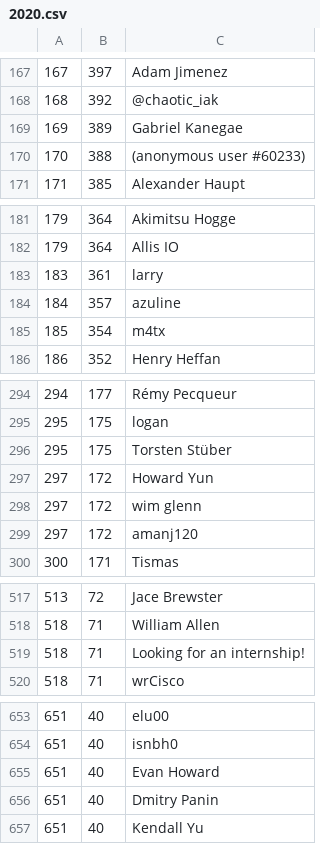
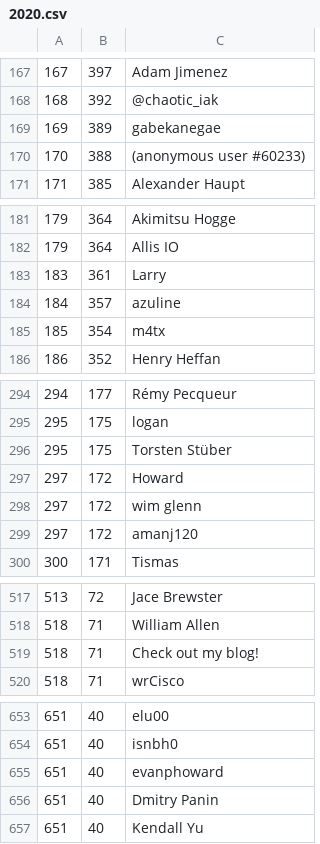
Before and after one commit to Defelo/AdventOfCode, a CSV file: leaderboards/2020.csv, drawn as a sheet; only a part is shown, gaps mark what is left out; the diff covers the shown part only.

```diff
--- a/leaderboards/2020.csv
+++ b/leaderboards/2020.csv
@@ -168,3 +168,3 @@
 168,392,@chaotic_iak
-169,389,Gabriel Kanegae
+169,389,gabekanegae
 170,388,(anonymous user #60233)
@@ -182,3 +182,3 @@
 179,364,Allis IO
-183,361,larry
+183,361,Larry
 184,357,azuline
@@ -296,3 +296,3 @@
 295,175,Torsten Stüber
-297,172,Howard Yun
+297,172,Howard
 297,172,wim glenn
@@ -518,3 +518,3 @@
 518,71,William Allen
-518,71,Looking for an internship!
+518,71,Check out my blog!
 518,71,wrCisco
@@ -654,3 +654,3 @@
 651,40,isnbh0
-651,40,Evan Howard
+651,40,evanphoward
 651,40,Dmitry Panin
```
Also changed, not shown: 3 edited cells elsewhere in this file, leaderboards/2016.csv, leaderboards/2019.csv, 17 other files.
